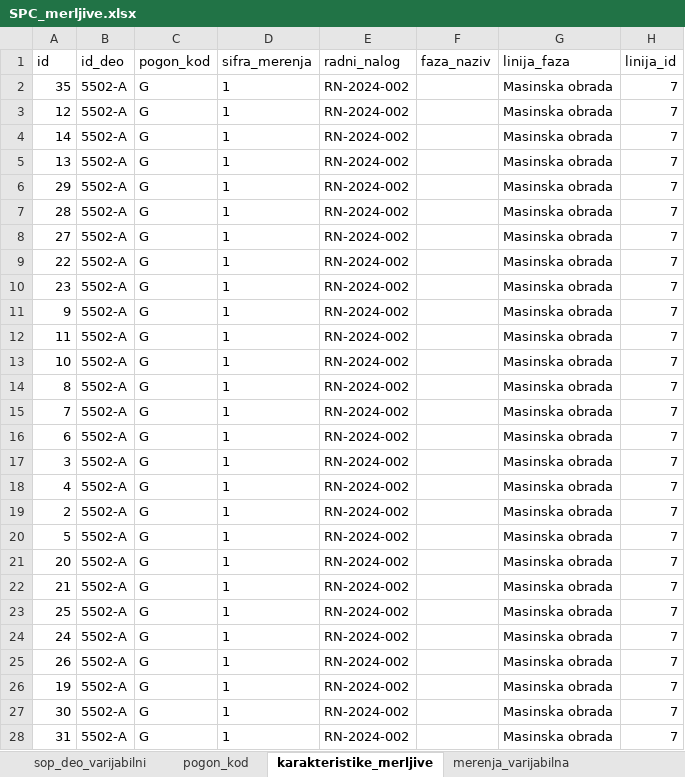
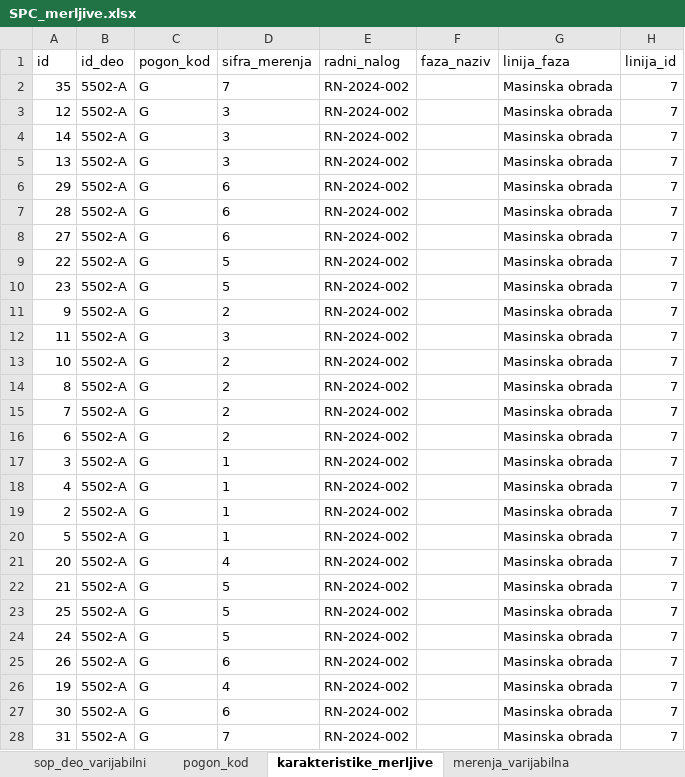
Before and after one commit to bodeks034/spc-web, an Excel workbook: excel rad izmenjen/sifrarnik-paket/SPC_merljive.xlsx, sheet karakteristike_merljive, drawn as a sheet; only a part is shown; values as stored, in another font and other column widths than the file's, no borders; the diff covers the shown part only; the diff names each change by its address in the sheet, - before the commit and + after, or states it on an @@ line.

```diff
--- a/excel rad izmenjen/sifrarnik-paket/SPC_merljive.xlsx (sheet karakteristike_merljive)
+++ b/excel rad izmenjen/sifrarnik-paket/SPC_merljive.xlsx (sheet karakteristike_merljive)
-D2 (sifra_merenja): 1
+D2 (sifra_merenja): 7
-D3:D5 (sifra_merenja): 1
+D3:D5 (sifra_merenja): 3
-D6:D8 (sifra_merenja): 1
+D6:D8 (sifra_merenja): 6
-D9:D10 (sifra_merenja): 1
+D9:D10 (sifra_merenja): 5
-D11 (sifra_merenja): 1
+D11 (sifra_merenja): 2
-D12 (sifra_merenja): 1
+D12 (sifra_merenja): 3
-D13:D16 (sifra_merenja): 1
+D13:D16 (sifra_merenja): 2
-D21 (sifra_merenja): 1
+D21 (sifra_merenja): 4
-D22:D24 (sifra_merenja): 1
+D22:D24 (sifra_merenja): 5
-D25 (sifra_merenja): 1
+D25 (sifra_merenja): 6
-D26 (sifra_merenja): 1
+D26 (sifra_merenja): 4
-D27 (sifra_merenja): 1
+D27 (sifra_merenja): 6
-D28 (sifra_merenja): 1
+D28 (sifra_merenja): 7
```
Also changed, not shown: 12 edited cells elsewhere in this sheet, sheet sop_deo_varijabilni, 17 other files.
